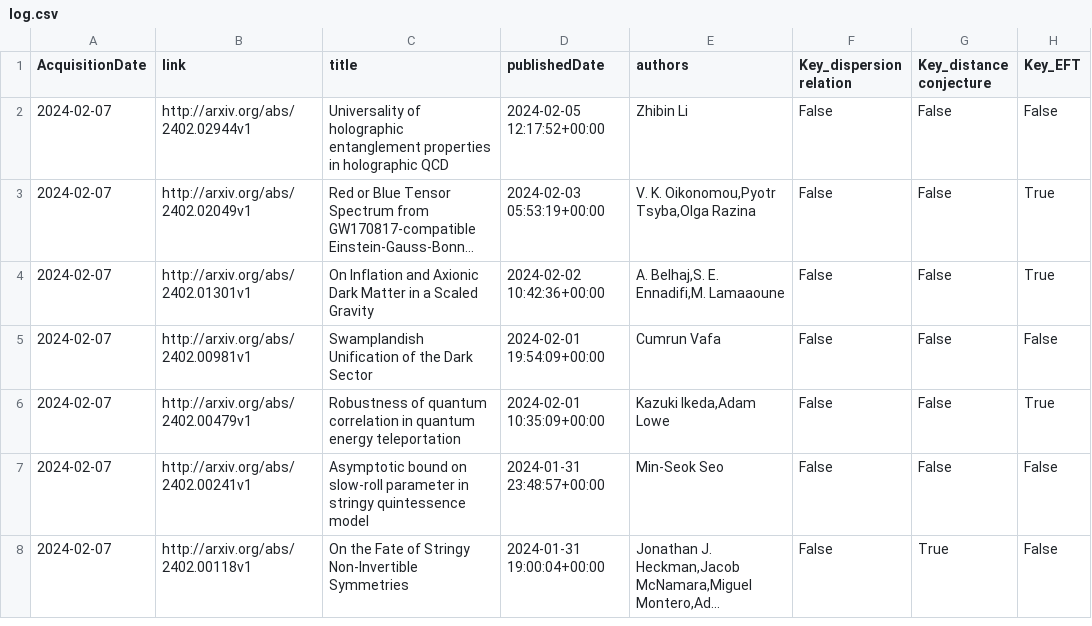
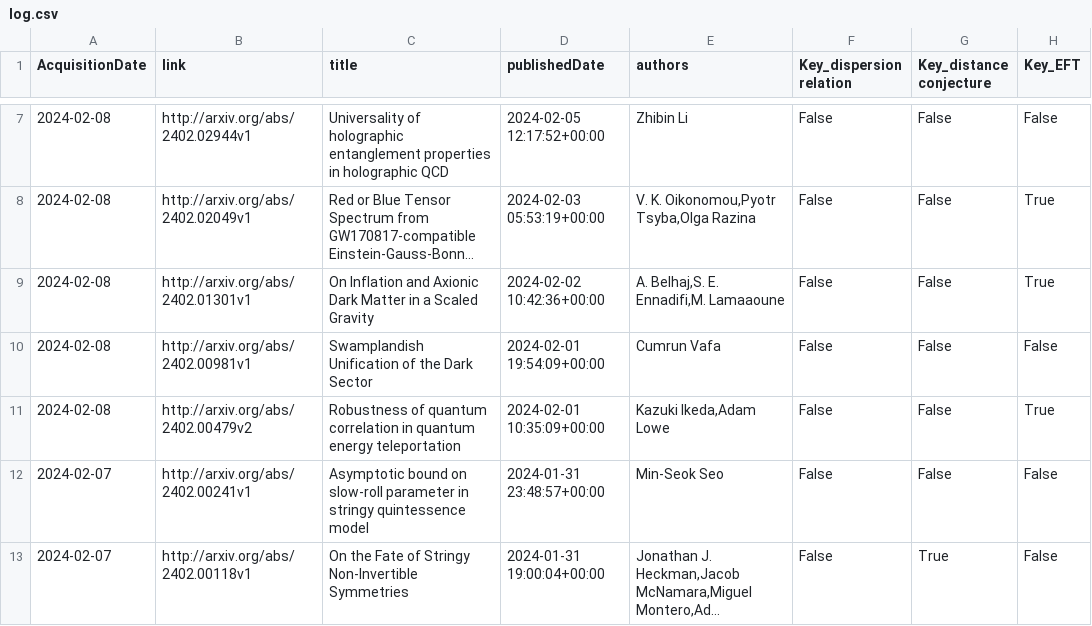
Before and after one commit to kikeda1102/arxiv-checker, a CSV file: log.csv, drawn as a sheet; only a part is shown, gaps mark what is left out; long unchanged cells end in …; addresses are those after the commit; the diff covers the shown part only; the diff names each change by its address in the sheet, - before the commit and + after, or states it on an @@ line.

Commit message:
Auto run by GitHub Actions

```diff
--- a/log.csv
+++ b/log.csv
-A7:A11 (AcquisitionDate): 2024-02-07
+A7:A11 (AcquisitionDate): 2024-02-08
-B11 (link): http://arxiv.org/abs/2402.00479v1
+B11 (link): http://arxiv.org/abs/2402.00479v2
```
Also changed, not shown: 5 added rows elsewhere in this file.
